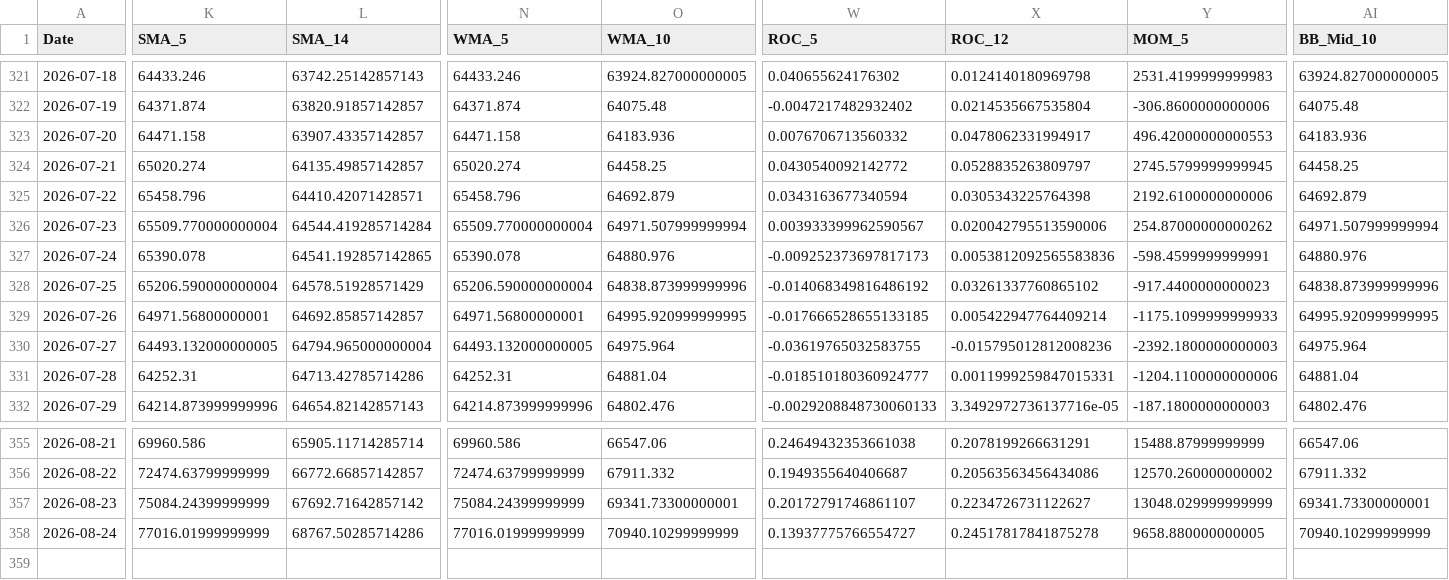
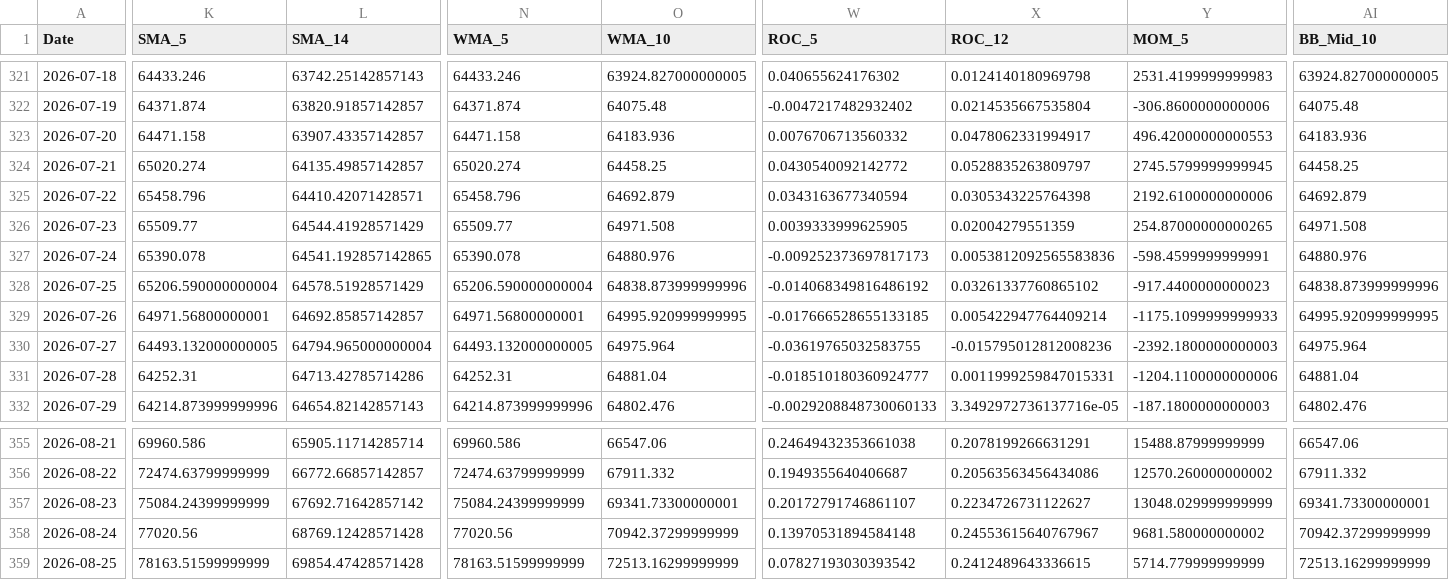
Before and after one commit to JintaoLiuorJoey/coinbase-ohlcv-data, a CSV file: data/BTC_aggregated.csv, drawn as a sheet; only a part is shown, gaps mark what is left out; rows hold the shown columns only; the diff covers the shown part only; the diff names each change by its address in the sheet, - before the commit and + after, or states it on an @@ line.

```diff
--- a/data/BTC_aggregated.csv
+++ b/data/BTC_aggregated.csv
-K326 (SMA_5): 65509.770000000004
+K326 (SMA_5): 65509.77
-L326 (SMA_14): 64544.419285714284
+L326 (SMA_14): 64544.41928571429
-N326 (WMA_5): 65509.770000000004
+N326 (WMA_5): 65509.77
-O326 (WMA_10): 64971.507999999994
+O326 (WMA_10): 64971.508
-W326 (ROC_5): 0.003933399962590567
+W326 (ROC_5): 0.0039333999625905
-X326 (ROC_12): 0.020042795513590006
+X326 (ROC_12): 0.02004279551359
-Y326 (MOM_5): 254.87000000000262
+Y326 (MOM_5): 254.87000000000265
-AI326 (BB_Mid_10): 64971.507999999994
+AI326 (BB_Mid_10): 64971.508
-K358 (SMA_5): 77016.01999999999
+K358 (SMA_5): 77020.56
-L358 (SMA_14): 68767.50285714286
+L358 (SMA_14): 68769.12428571428
-N358 (WMA_5): 77016.01999999999
+N358 (WMA_5): 77020.56
-O358 (WMA_10): 70940.10299999999
+O358 (WMA_10): 70942.37299999999
-W358 (ROC_5): 0.13937775766554727
+W358 (ROC_5): 0.13970531894584148
-X358 (ROC_12): 0.24517817841875278
+X358 (ROC_12): 0.24553615640767967
-Y358 (MOM_5): 9658.880000000005
+Y358 (MOM_5): 9681.580000000002
-AI358 (BB_Mid_10): 70940.10299999999
+AI358 (BB_Mid_10): 70942.37299999999
+row 359: 2026-08-25 | 78163.51599999999 | 69854.47428571428 | 78163.51599999999 | 72513.16299999999 | 0.07827193030393542 | 0.2412489643336615 | 5714.779999999999 | 72513.16299999999
```
Also changed, not shown: 34 edited cells elsewhere in this file, data/ETH_aggregated.csv, data/XRP_aggregated.csv.
